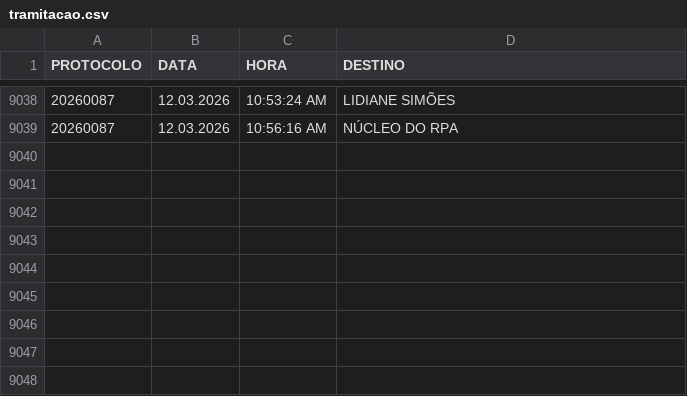
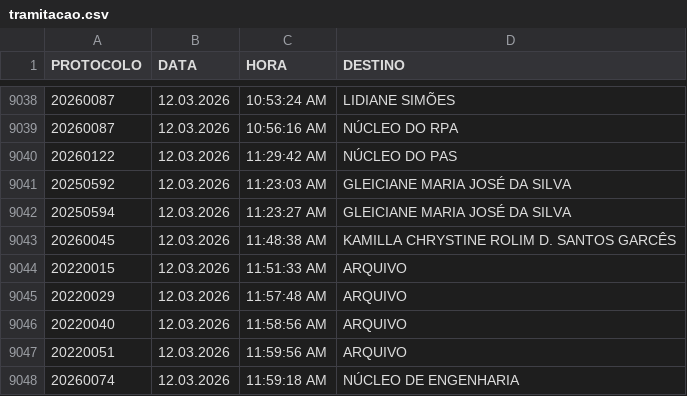
Before and after one commit to VisaAnapolis/APP, a CSV file: data/tramitacao.csv, drawn as a sheet; only a part is shown, gaps mark what is left out.

Commit message:
Auto-sync data 12/03/2026 12:12:18,22

```diff
--- a/data/tramitacao.csv
+++ b/data/tramitacao.csv
@@ -9039 +9039,10 @@
 "20260087";"12.03.2026";"10:56:16 AM";"NÚCLEO DO RPA"
+"20260122";"12.03.2026";"11:29:42 AM";"NÚCLEO DO PAS"
+"20250592";"12.03.2026";"11:23:03 AM";"GLEICIANE MARIA JOSÉ DA SILVA"
+"20250594";"12.03.2026";"11:23:27 AM";"GLEICIANE MARIA JOSÉ DA SILVA"
+"20260045";"12.03.2026";"11:48:38 AM";"KAMILLA CHRYSTINE ROLIM D. SANTOS GARCÊS"
+"20220015";"12.03.2026";"11:51:33 AM";"ARQUIVO"
+"20220029";"12.03.2026";"11:57:48 AM";"ARQUIVO"
+"20220040";"12.03.2026";"11:58:56 AM";"ARQUIVO"
+"20220051";"12.03.2026";"11:59:56 AM";"ARQUIVO"
+"20260074";"12.03.2026";"11:59:18 AM";"NÚCLEO DE ENGENHARIA"
```
Also changed, not shown: data/protocolo.csv, 49 other files.
